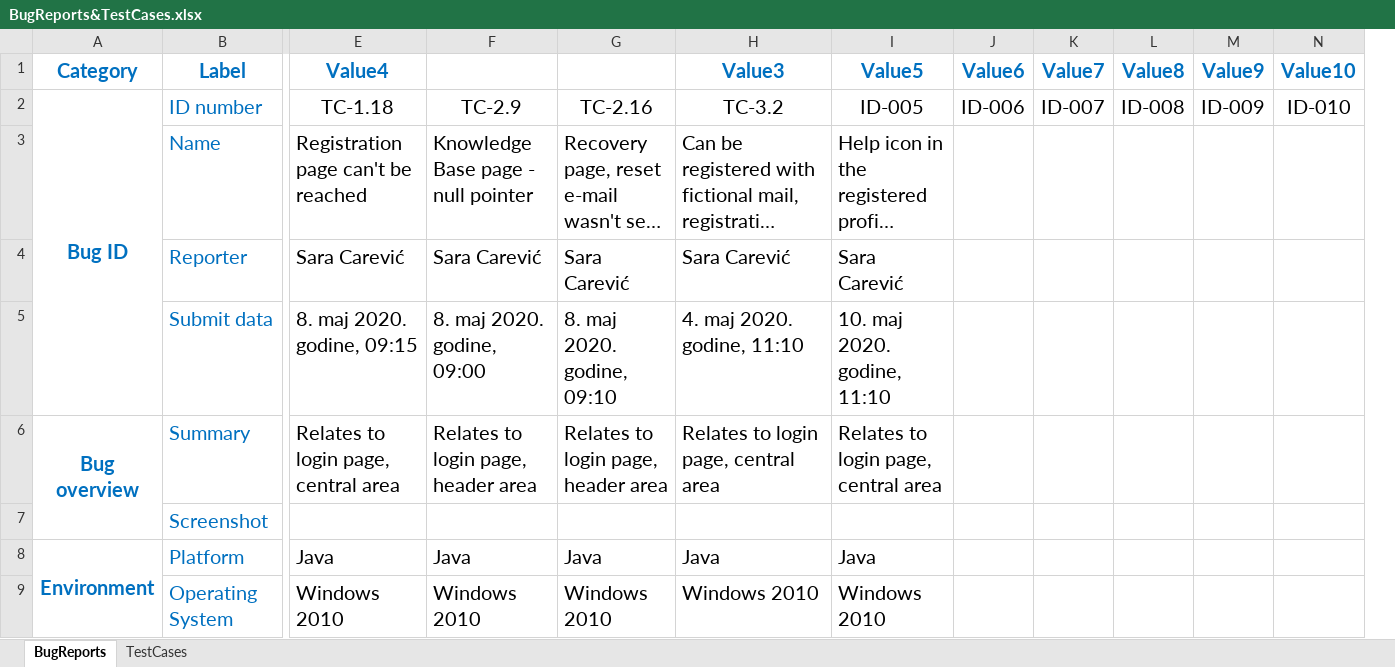
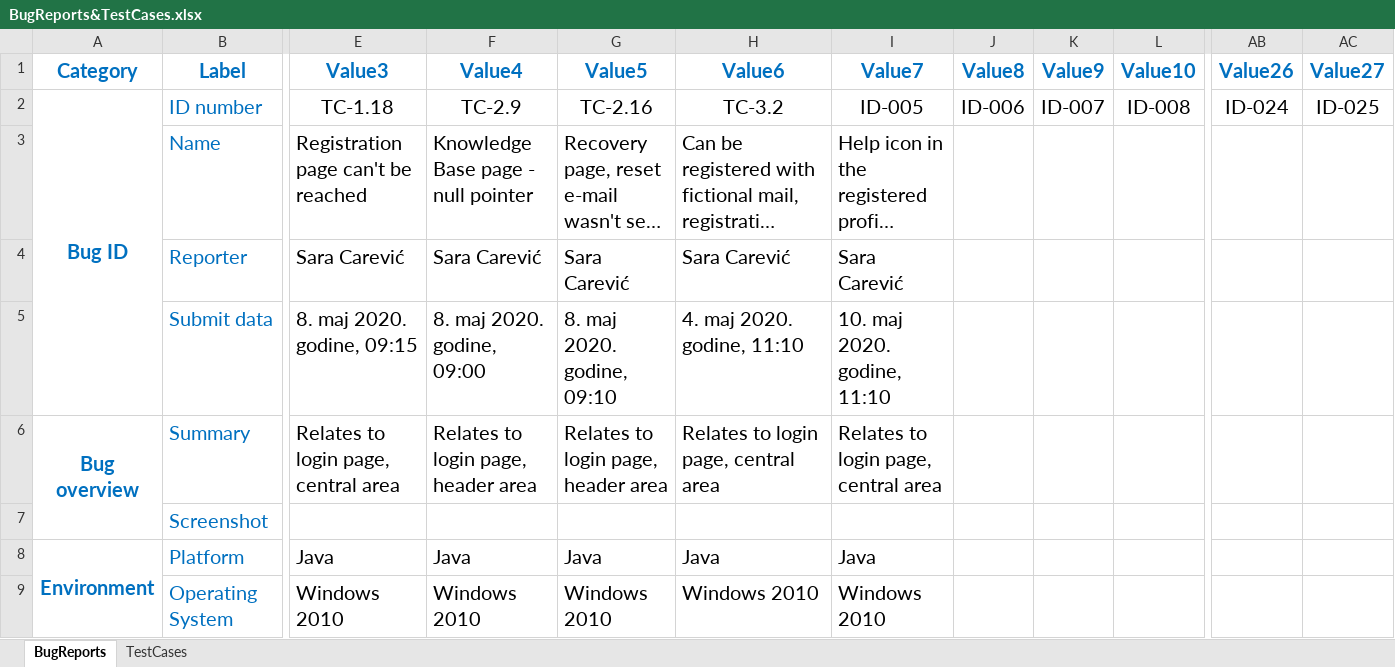
Before and after one commit to SaraCarevic/Project-2.0-Automation-Web-app-testing, an Excel workbook: BugReports&TestCases.xlsx, sheet BugReports, drawn as a sheet; only a part is shown, gaps mark what is left out; long unchanged cells end in …; values as stored, in another font and other column widths than the file's, no borders; removed rows and columns are numbered as before the commit, all else as after; the diff covers the shown part only; the diff names each change by its address in the sheet, - before the commit and + after, or states it on an @@ line.

```diff
--- a/BugReports&TestCases.xlsx (sheet BugReports)
+++ b/BugReports&TestCases.xlsx (sheet BugReports)
-column J (Value6), row 2: ID-006
-column K (Value7), row 2: ID-007
+column AB (Value26), row 2: ID-024
+column AC (Value27), row 2: ID-025
-E1: Value4
+E1: Value3
-F1: (empty)
+F1: Value4
-G1: (empty)
+G1: Value5
-H1: Value3
+H1: Value6
-I1: Value5
+I1: Value7
-J2 (Value8): ID-008
+J2 (Value8): ID-006
-K2 (Value9): ID-009
+K2 (Value9): ID-007
-L2 (Value10): ID-010
+L2 (Value10): ID-008
```
Also changed, not shown: 15 edited cells elsewhere in this sheet.
